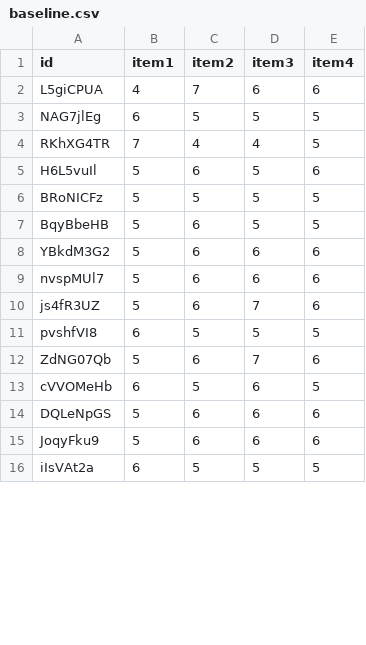
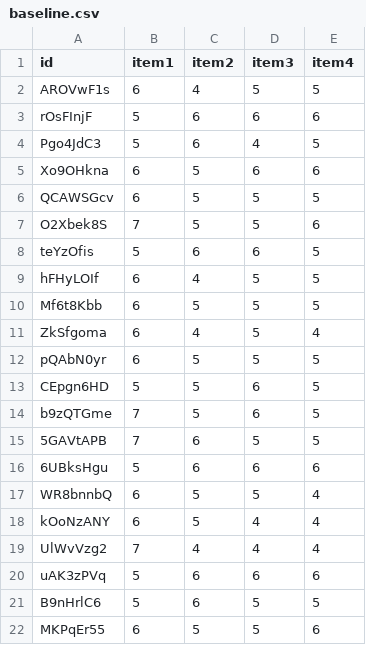
Before and after one commit to Lingtax/EMAIntro, a CSV file: baseline.csv, drawn as a sheet; only a part is shown; the diff covers the shown part only.

```diff
--- a/baseline.csv
+++ b/baseline.csv
@@ -1,16 +1,22 @@
 id,item1,item2,item3,item4
-L5giCPUA,4,7,6,6
-NAG7jlEg,6,5,5,5
-RKhXG4TR,7,4,4,5
-H6L5vuIl,5,6,5,6
-BRoNICFz,5,5,5,5
-BqyBbeHB,5,6,5,5
-YBkdM3G2,5,6,6,6
-nvspMUl7,5,6,6,6
-js4fR3UZ,5,6,7,6
-pvshfVI8,6,5,5,5
-ZdNG07Qb,5,6,7,6
-cVVOMeHb,6,5,6,5
-DQLeNpGS,5,6,6,6
-JoqyFku9,5,6,6,6
-iIsVAt2a,6,5,5,5
+AROVwF1s,6,4,5,5
+rOsFInjF,5,6,6,6
+Pgo4JdC3,5,6,4,5
+Xo9OHkna,6,5,6,6
+QCAWSGcv,6,5,5,5
+O2Xbek8S,7,5,5,6
+teYzOfis,5,6,6,5
+hFHyLOIf,6,4,5,5
+Mf6t8Kbb,6,5,5,5
+ZkSfgoma,6,4,5,4
+pQAbN0yr,6,5,5,5
+CEpgn6HD,5,5,6,5
+b9zQTGme,7,5,6,5
+5GAVtAPB,7,6,5,5
+6UBksHgu,5,6,6,6
+WR8bnnbQ,6,5,5,4
+kOoNzANY,6,5,4,4
+UlWvVzg2,7,4,4,4
+uAK3zPVq,5,6,6,6
+B9nHrlC6,5,6,5,5
+MKPqEr55,6,5,5,6
```
Also changed, not shown: 4 added rows, 10 removed rows and 7 edited cells elsewhere in this file, 2 other files.
